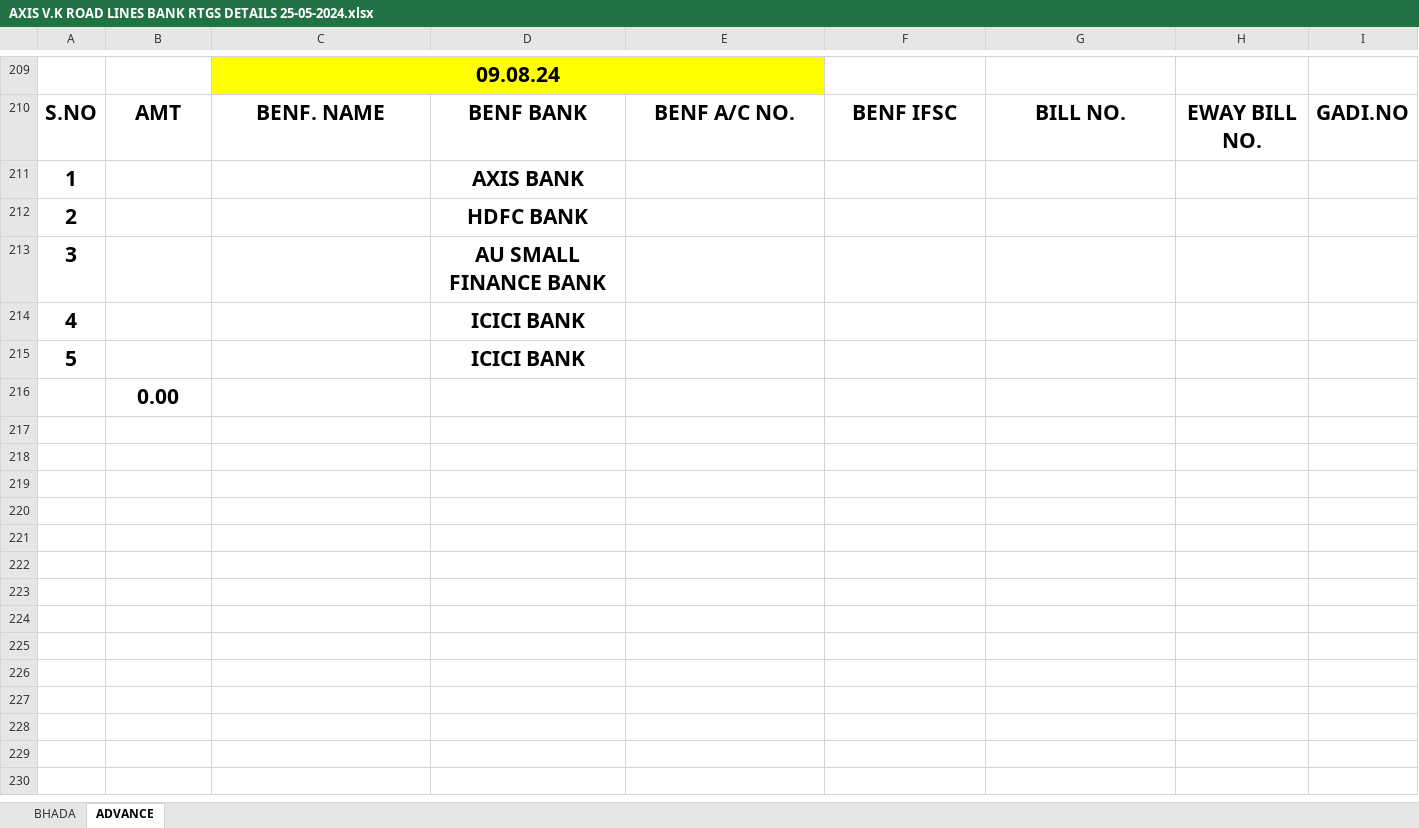
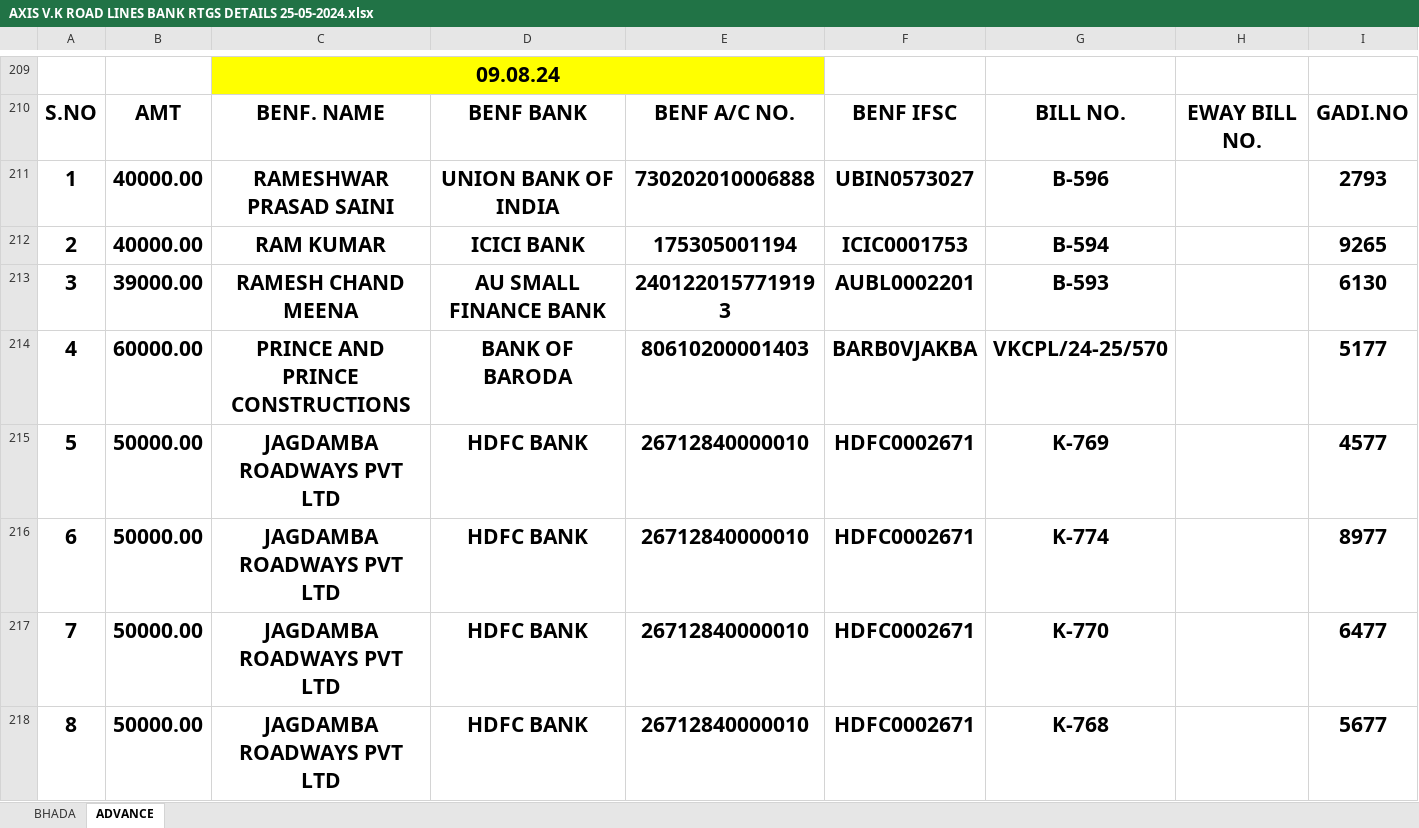
Before and after one commit to Ezdpk1573e/VK-COAL, an Excel workbook: AXIS V.K ROAD LINES BANK RTGS DETAILS 25-05-2024.xlsx, sheet ADVANCE, drawn as a sheet; only a part is shown, gaps mark what is left out; the shorter side is filled out with more unchanged rows; values as stored, in another font and other column widths than the file's, no borders; conditional formats not drawn; the diff covers the shown part only; the diff names each change by its address in the sheet, - before the commit and + after, or states it on an @@ line.

```diff
--- a/AXIS V.K ROAD LINES BANK RTGS DETAILS 25-05-2024.xlsx (sheet ADVANCE)
+++ b/AXIS V.K ROAD LINES BANK RTGS DETAILS 25-05-2024.xlsx (sheet ADVANCE)
+row 211: 1 | 40000.00 | RAMESHWAR PRASAD SAINI | UNION BANK OF INDIA | 730202010006888 | UBIN0573027 | B-596 |  | 2793
+row 212: 2 | 40000.00 | RAM KUMAR | ICICI BANK | 175305001194 | ICIC0001753 | B-594 |  | 9265
+row 213: 3 | 39000.00 | RAMESH CHAND MEENA | AU SMALL FINANCE BANK | 2401220157719193 | AUBL0002201 | B-593 |  | 6130
+row 214: 4 | 60000.00 | PRINCE AND PRINCE CONSTRUCTIONS | BANK OF BARODA | 80610200001403 | BARB0VJAKBA | VKCPL/24-25/570 |  | 5177
+row 215: 5 | 50000.00 | JAGDAMBA ROADWAYS PVT LTD | HDFC BANK | 26712840000010 | HDFC0002671 | K-769 |  | 4577
+row 216: 6 | 50000.00 | JAGDAMBA ROADWAYS PVT LTD | HDFC BANK | 26712840000010 | HDFC0002671 | K-774 |  | 8977
+row 217: 7 | 50000.00 | JAGDAMBA ROADWAYS PVT LTD | HDFC BANK | 26712840000010 | HDFC0002671 | K-770 |  | 6477
+row 218: 8 | 50000.00 | JAGDAMBA ROADWAYS PVT LTD | HDFC BANK | 26712840000010 | HDFC0002671 | K-768 |  | 5677
```
Also changed, not shown: 12 added rows elsewhere in this sheet, sheet BHADA, VNS ADVANCE.xlsx, 5 other files.
